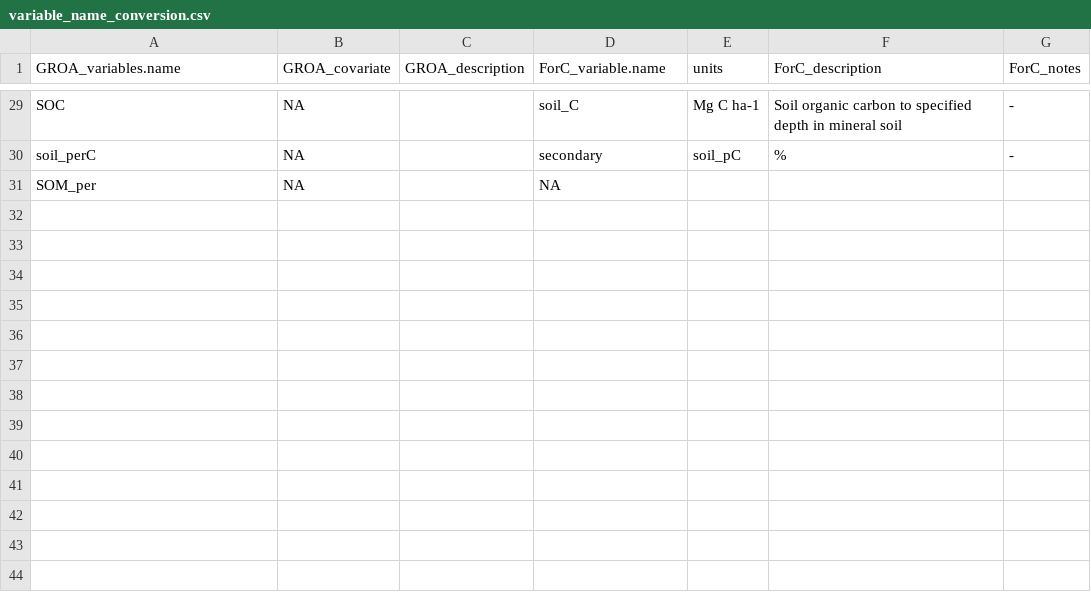
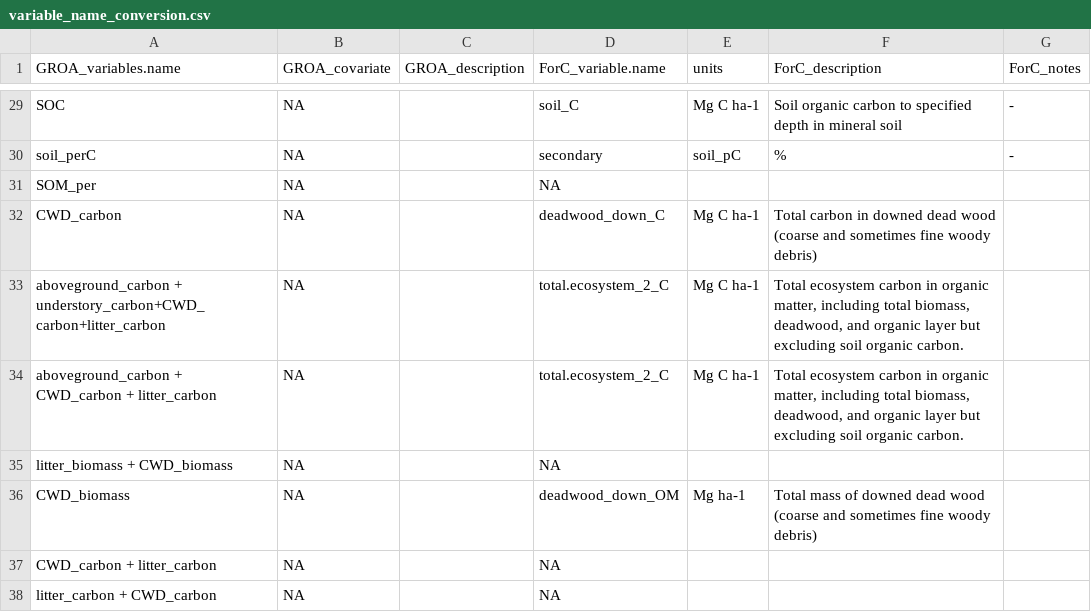
Before and after one commit to forc-db/GROA, a CSV file: GROA-ForC mapping/variable_name_conversion.csv, drawn as a sheet; only a part is shown, gaps mark what is left out.

Commit message:
Update GROA-ForC mapping/variable_name_conversion.csv
addresses issue #3

```diff
--- a/GROA-ForC mapping/variable_name_conversion.csv
+++ b/GROA-ForC mapping/variable_name_conversion.csv
@@ -31 +31,8 @@ soil_perC,NA,,secondary,soil_pC,%,-
 SOM_per,NA,,NA,,,
+CWD_carbon,NA,,deadwood_down_C,Mg C ha-1,Total carbon in downed dead wood (coarse and sometimes fine woody debris),
+aboveground_carbon + understory_carbon+CWD_carbon+litter_carbon,NA,,total.ecosystem_2_C,Mg C ha-1,"Total ecosystem carbon in organic matter, including total biomass, deadwood, and organic layer but excluding soil organic carbon.",
+aboveground_carbon + CWD_carbon + litter_carbon,NA,,total.ecosystem_2_C,Mg C ha-1,"Total ecosystem carbon in organic matter, including total biomass, deadwood, and organic layer but excluding soil organic carbon.",
+litter_biomass + CWD_biomass,NA,,NA,,,
+CWD_biomass,NA,,deadwood_down_OM,Mg ha-1,Total mass of downed dead wood (coarse and sometimes fine woody debris),
+CWD_carbon + litter_carbon,NA,,NA,,,
+litter_carbon + CWD_carbon,NA,,NA,,,
```
